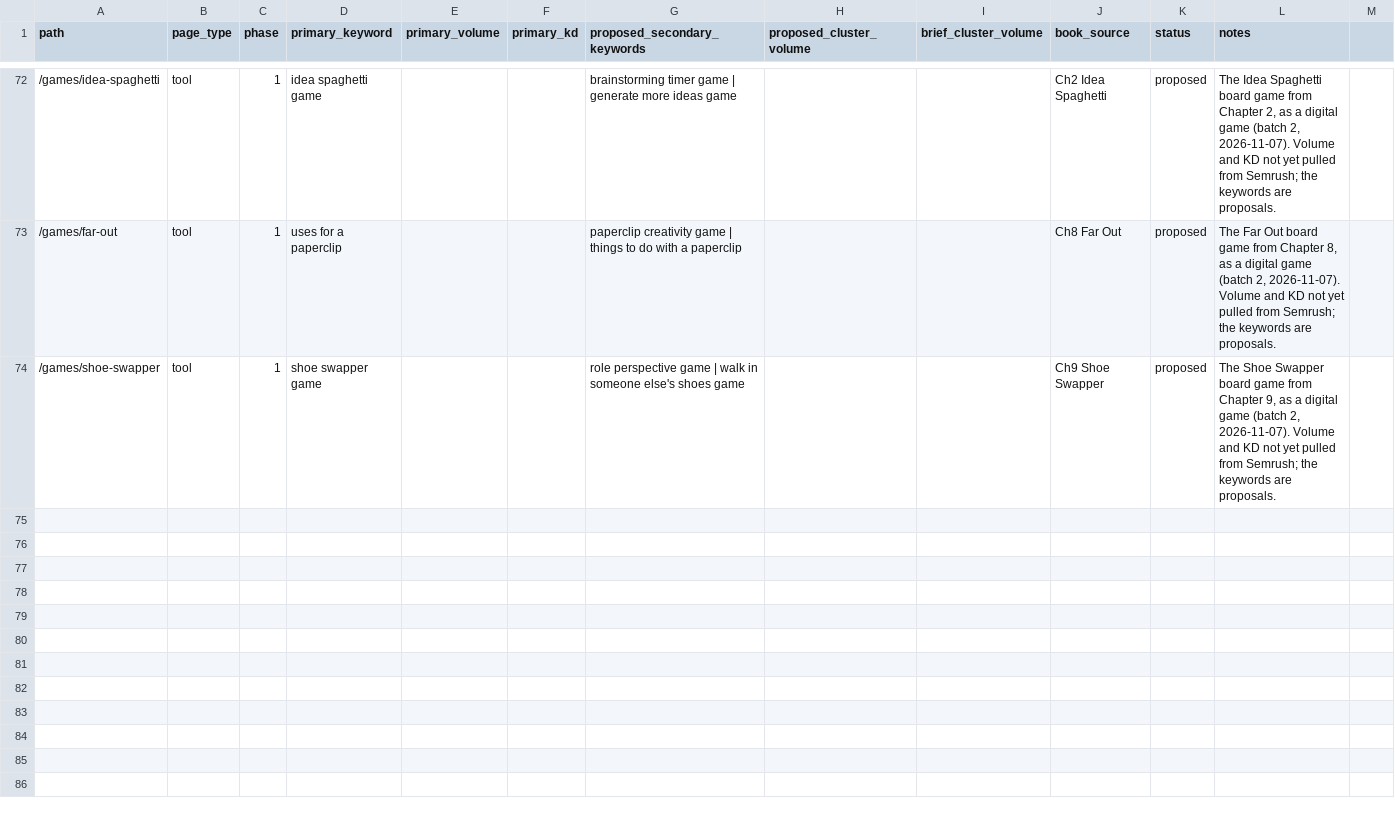
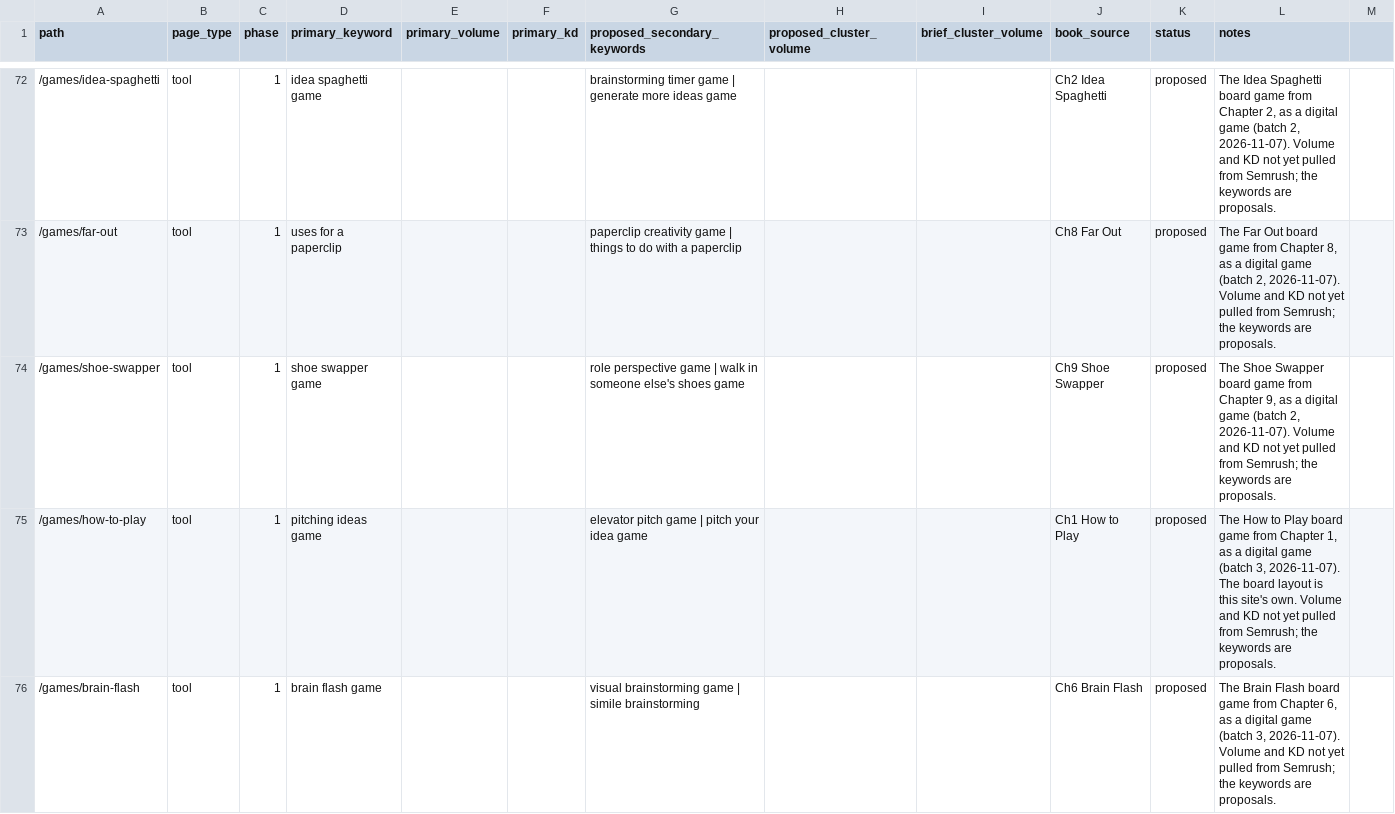
Before and after one commit to markjcsimmons/thecreativityplaybook, a CSV file: docs/keyword-map.csv, drawn as a sheet; only a part is shown, gaps mark what is left out; the diff covers the shown part only.

```diff
--- a/docs/keyword-map.csv
+++ b/docs/keyword-map.csv
@@ -74 +74,3 @@ path,page_type,phase,primary_keyword,primary_volume,primary_kd,proposed_secondar
 /games/shoe-swapper,tool,1,shoe swapper game,,,role perspective game | walk in someone else's shoes game,,,Ch9 Shoe Swapper,proposed,"The Shoe Swapper board game from Chapter 9, as a digital game (batch 2, 2026-11-07). Volume and KD not yet pulled from Semrush; the keywords are proposals."
+/games/how-to-play,tool,1,pitching ideas game,,,elevator pitch game | pitch your idea game,,,Ch1 How to Play,proposed,"The How to Play board game from Chapter 1, as a digital game (batch 3, 2026-11-07). The board layout is this site's own. Volume and KD not yet pulled from Semrush; the keywords are proposals."
+/games/brain-flash,tool,1,brain flash game,,,visual brainstorming game | simile brainstorming,,,Ch6 Brain Flash,proposed,"The Brain Flash board game from Chapter 6, as a digital game (batch 3, 2026-11-07). Volume and KD not yet pulled from Semrush; the keywords are proposals."
```
Also changed, not shown: 2 added rows elsewhere in this file, 52 other files.
